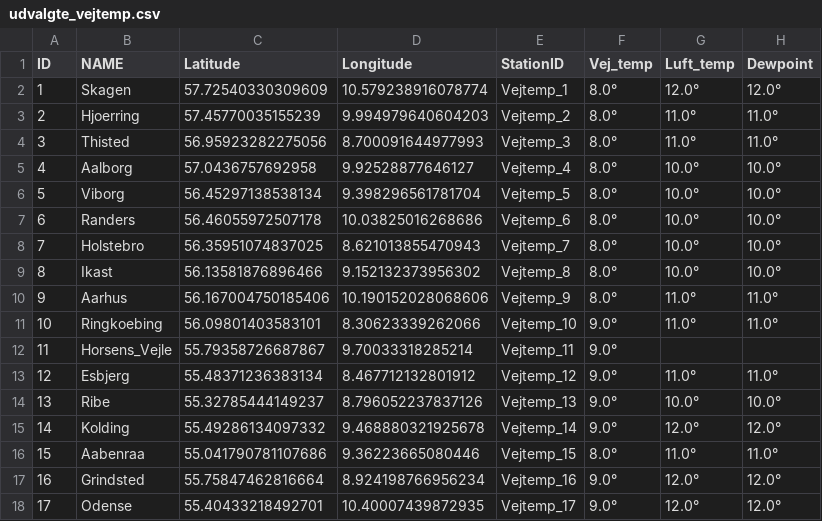
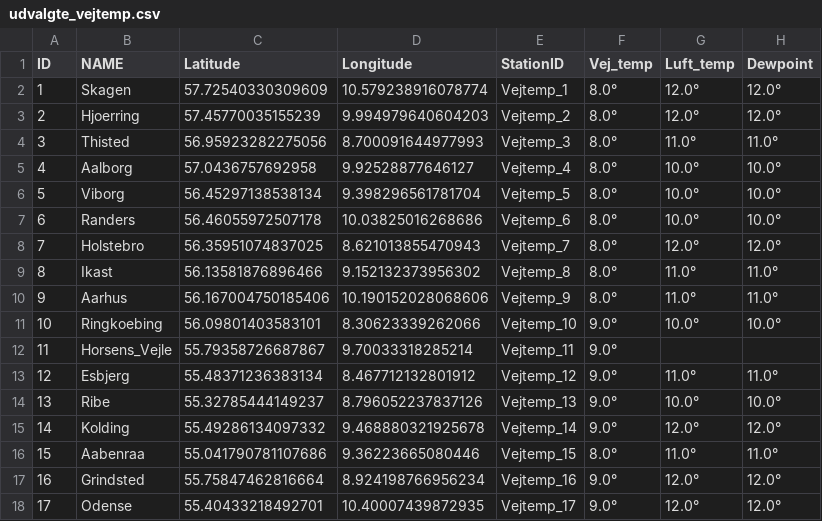
Before and after one commit to TV-2-Vejr/Vejtemperatur, a CSV file: udvalgte_vejtemp.csv, drawn as a sheet; only a part is shown.

```diff
--- a/udvalgte_vejtemp.csv
+++ b/udvalgte_vejtemp.csv
@@ -2,3 +2,3 @@ ID,NAME,Latitude,Longitude,StationID,Vej_temp,Luft_temp,Dewpoint
 1,Skagen,57.72540330309609,10.579238916078774,Vejtemp_1,8.0°,12.0°,12.0°
-2,Hjoerring,57.45770035155239,9.994979640604203,Vejtemp_2,8.0°,11.0°,11.0°
+2,Hjoerring,57.45770035155239,9.994979640604203,Vejtemp_2,8.0°,12.0°,12.0°
 3,Thisted,56.95923282275056,8.700091644977993,Vejtemp_3,8.0°,11.0°,11.0°
@@ -7,6 +7,6 @@ ID,NAME,Latitude,Longitude,StationID,Vej_temp,Luft_temp,Dewpoint
 6,Randers,56.46055972507178,10.03825016268686,Vejtemp_6,8.0°,10.0°,10.0°
-7,Holstebro,56.35951074837025,8.621013855470943,Vejtemp_7,8.0°,10.0°,10.0°
-8,Ikast,56.13581876896466,9.152132373956302,Vejtemp_8,8.0°,10.0°,10.0°
+7,Holstebro,56.35951074837025,8.621013855470943,Vejtemp_7,8.0°,12.0°,12.0°
+8,Ikast,56.13581876896466,9.152132373956302,Vejtemp_8,8.0°,11.0°,11.0°
 9,Aarhus,56.167004750185406,10.190152028068606,Vejtemp_9,8.0°,11.0°,11.0°
-10,Ringkoebing,56.09801403583101,8.30623339262066,Vejtemp_10,9.0°,11.0°,11.0°
+10,Ringkoebing,56.09801403583101,8.30623339262066,Vejtemp_10,9.0°,10.0°,10.0°
 11,Horsens_Vejle,55.79358726687867,9.70033318285214,Vejtemp_11,9.0°,,
```
Also changed, not shown: vejtemp_1.csv, vejtemp_2.csv.
